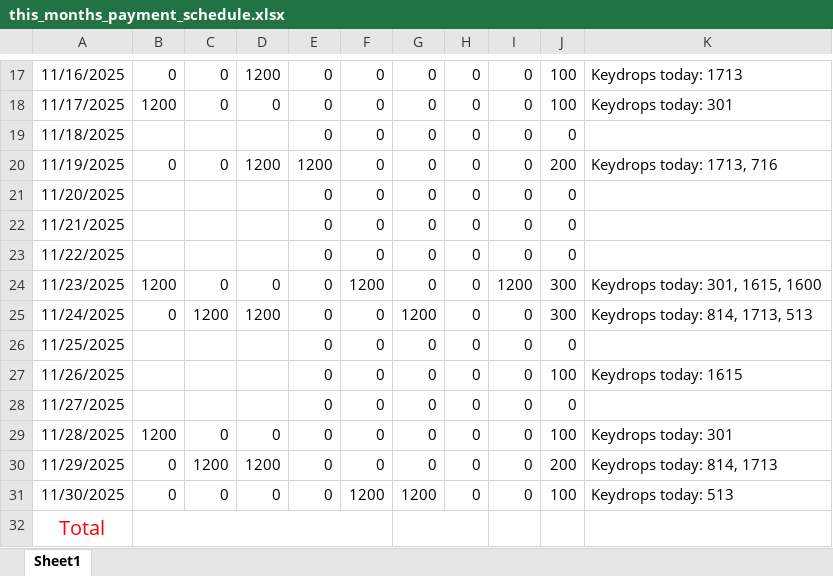
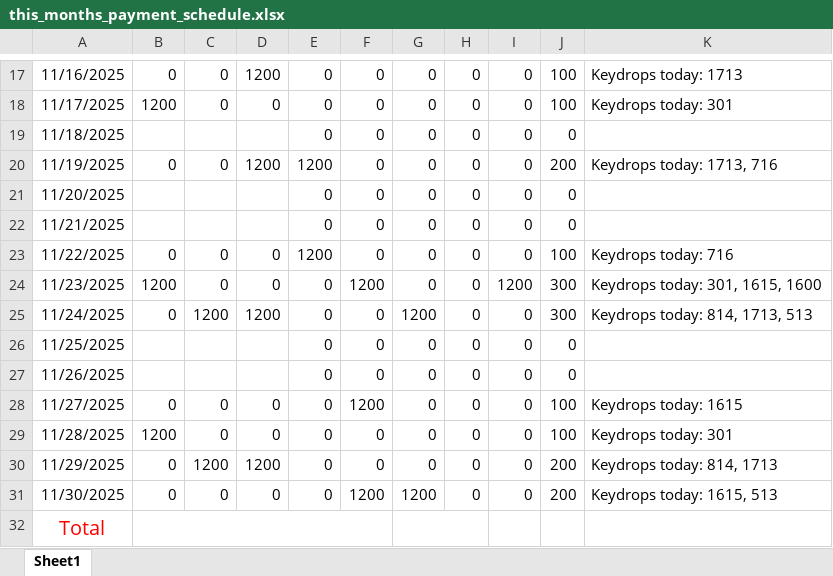
Before and after one commit to Russell-Shean/staycasa, an Excel workbook: data/this_months_payment_schedule.xlsx, sheet Sheet1, drawn as a sheet; only a part is shown, gaps mark what is left out; values as stored, in another font and other column widths than the file's, no borders; the diff names each change by its address in the sheet, - before the commit and + after, or states it on an @@ line.

```diff
--- a/data/this_months_payment_schedule.xlsx (sheet Sheet1)
+++ b/data/this_months_payment_schedule.xlsx (sheet Sheet1)
-B23: (empty)
+B23: 0
-C23: (empty)
+C23: 0
-D23: (empty)
+D23: 0
-E23: 0
+E23: 1200
-J23: 0
+J23: 100
-K23: (empty)
+K23: Keydrops today: 716
-J27: 100
+J27: 0
-K27: Keydrops today: 1615
+K27: (empty)
-B28: (empty)
+B28: 0
-C28: (empty)
+C28: 0
-D28: (empty)
+D28: 0
-F28: 0
+F28: 1200
-J28: 0
+J28: 100
-K28: (empty)
+K28: Keydrops today: 1615
-J31: 100
+J31: 200
-K31: Keydrops today: 513
+K31: Keydrops today: 1615, 513
```
Also changed, not shown: 7 other files.
